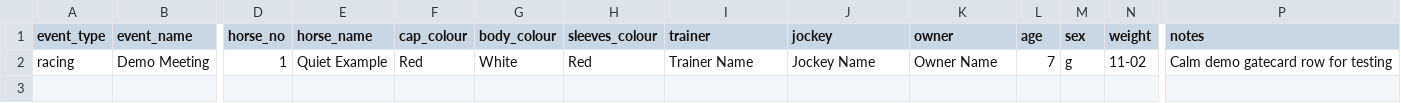
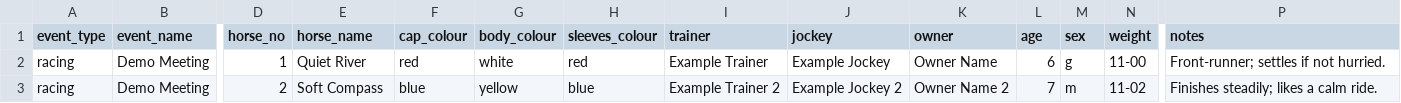
Before and after one commit to idexqr-ux/race-card, a CSV file: docs/gatecard.csv, drawn as a sheet; only a part is shown, gaps mark what is left out; rows hold the shown columns only; the diff names each change by its address in the sheet, - before the commit and + after, or states it on an @@ line.

Commit message:
Update gatecard.csv

```diff
--- a/docs/gatecard.csv
+++ b/docs/gatecard.csv
-E2 (horse_name): Quiet Example
+E2 (horse_name): Quiet River
-F2 (cap_colour): Red
+F2 (cap_colour): red
-G2 (body_colour): White
+G2 (body_colour): white
-H2 (sleeves_colour): Red
+H2 (sleeves_colour): red
-I2 (trainer): Trainer Name
+I2 (trainer): Example Trainer
-J2 (jockey): Jockey Name
+J2 (jockey): Example Jockey
-L2 (age): 7
+L2 (age): 6
-N2 (weight): 11-02
+N2 (weight): 11-00
-P2 (notes): Calm demo gatecard row for testing
+P2 (notes): Front-runner; settles if not hurried.
+row 3: racing | Demo Meeting | 2 | Soft Compass | blue | yellow | blue | Example Trainer 2 | Example Jockey 2 | Owner Name 2 | 7 | m | 11-02 | Finishes steadily; likes a calm ride.
```
